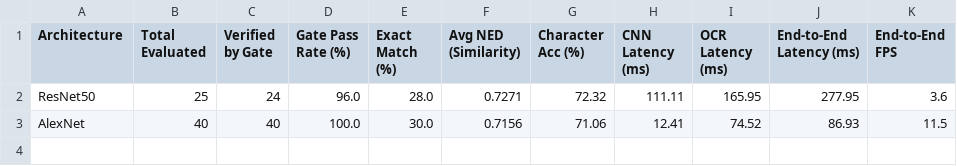
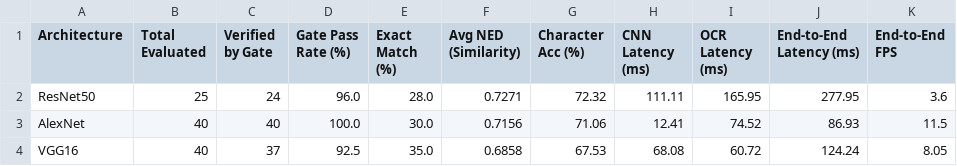
Before and after one commit to JAY-cloudbuster/Computer_vision_sem_7, a CSV file: results/reader_comparison_results.csv, drawn as a sheet.

Commit message:
Implement and evaluate VGG16 plate recognition workflow

```diff
--- a/results/reader_comparison_results.csv
+++ b/results/reader_comparison_results.csv
@@ -3 +3,2 @@ ResNet50,25,24,96.0,28.0,0.7271,72.32,111.11,165.95,277.95,3.6
 AlexNet,40,40,100.0,30.0,0.7156,71.06,12.41,74.52,86.93,11.5
+VGG16,40,37,92.5,35.0,0.6858,67.53,68.08,60.72,124.24,8.05
```
Also changed, not shown: results/cnn_comparison_results.csv, 42 other files.
